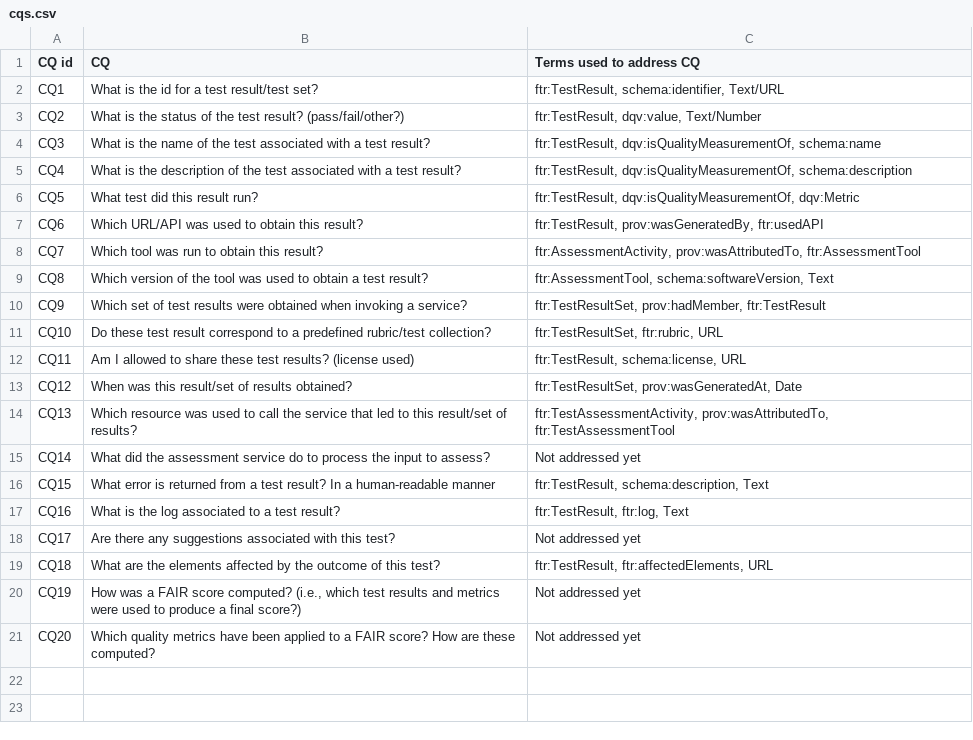
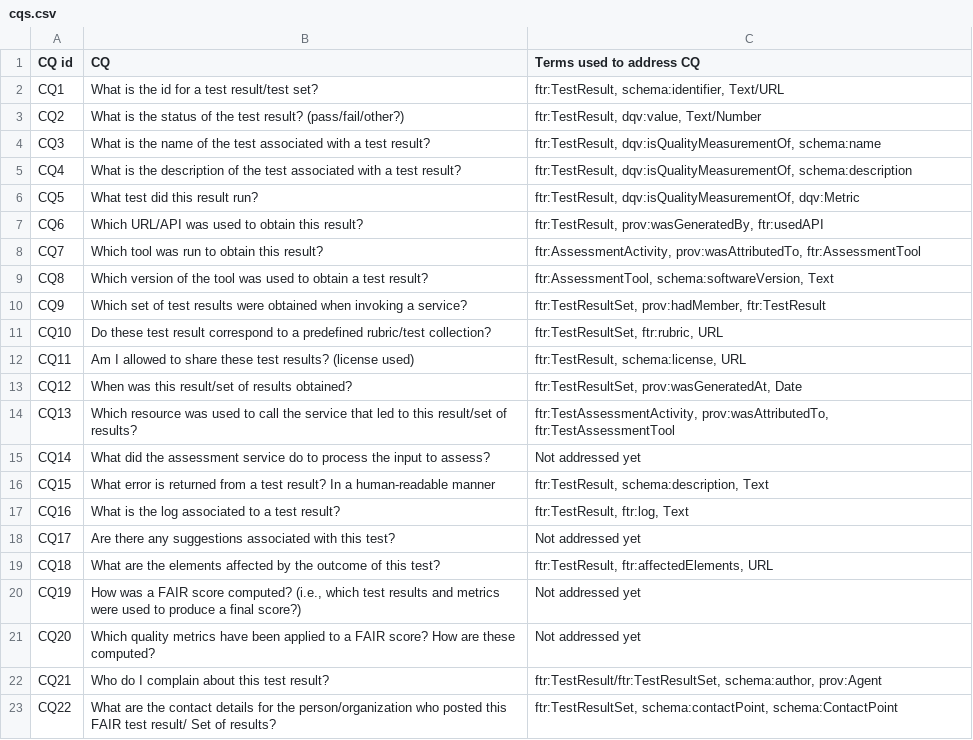
Before and after one commit to OSTrails/FAIR_assessment_output_specification, a CSV file: cqs/cqs.csv, drawn as a sheet; the diff names each change by its address in the sheet, - before the commit and + after, or states it on an @@ line.

```diff
--- a/cqs/cqs.csv
+++ b/cqs/cqs.csv
+row 22: CQ21 | Who do I complain about this test result? | ftr:TestResult/ftr:TestResultSet, schema:author, prov:Agent
+row 23: CQ22 | What are the contact details for the person/organization who posted this FAIR test result/ Set of results? | ftr:TestResultSet, schema:contactPoint, schema:ContactPoint
```
Also changed, not shown: 3 other files.
